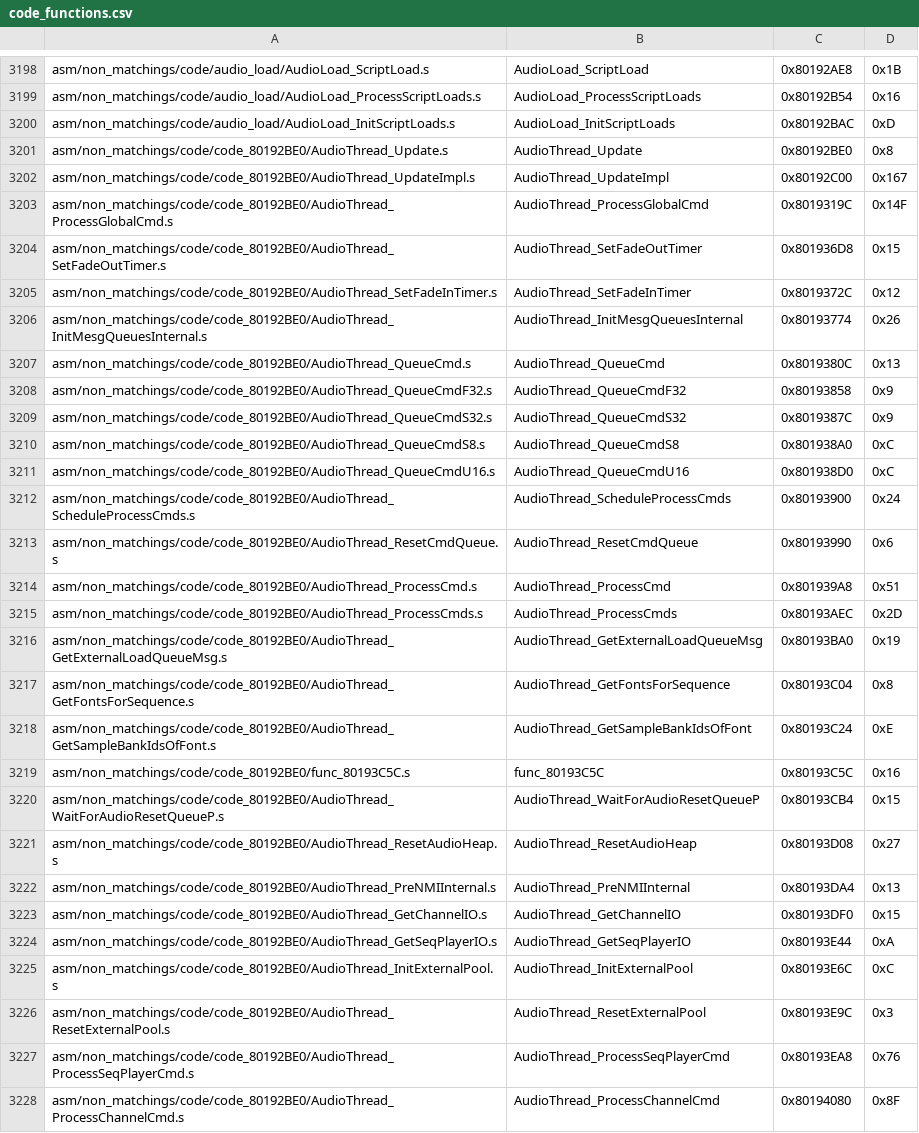
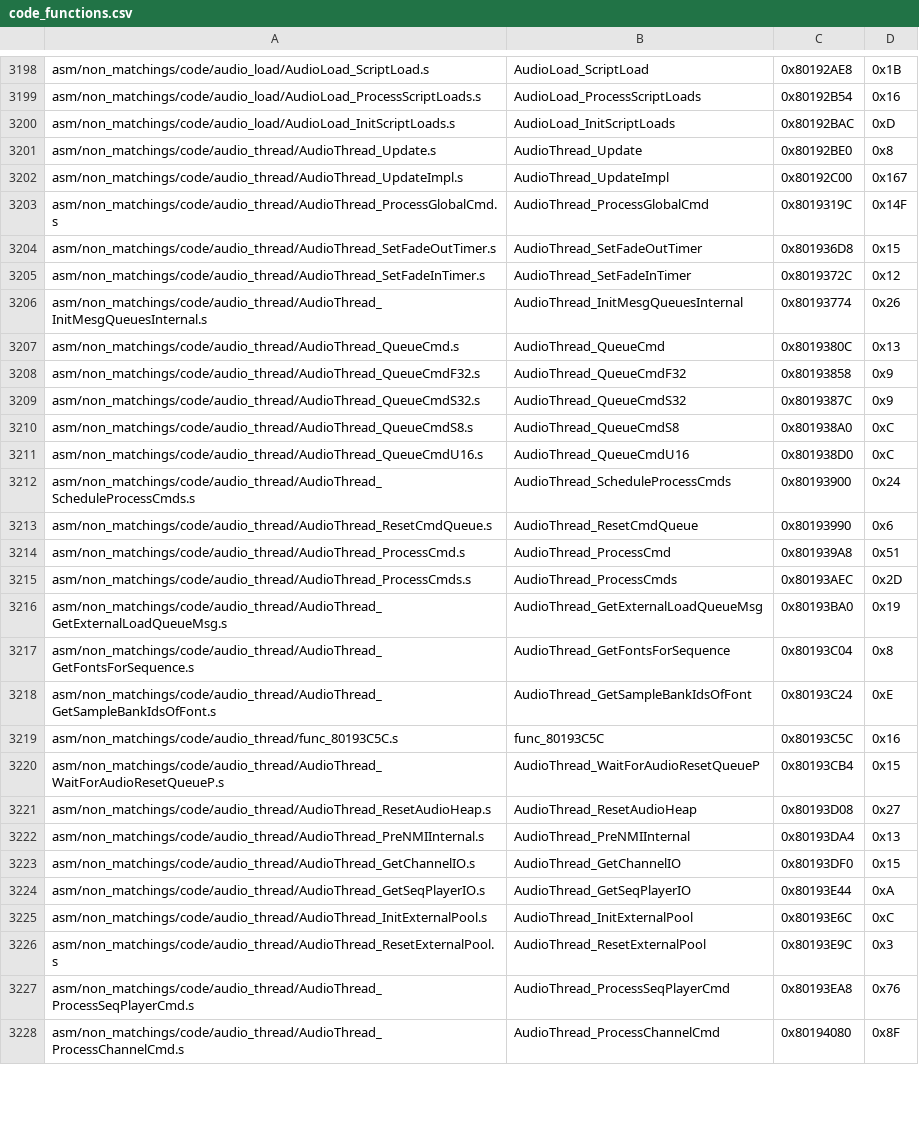
Before and after one commit to engineer124/mm, a CSV file: tools/sizes/code_functions.csv, drawn as a sheet; only a part is shown, gaps mark what is left out; the diff covers the shown part only; the diff names each change by its address in the sheet, - before the commit and + after, or states it on an @@ line.

Commit message:
audio_thread

```diff
--- a/tools/sizes/code_functions.csv
+++ b/tools/sizes/code_functions.csv
-A3201: asm/non_matchings/code/code_80192BE0/AudioThread_Update.s
+A3201: asm/non_matchings/code/audio_thread/AudioThread_Update.s
-A3202: asm/non_matchings/code/code_80192BE0/AudioThread_UpdateImpl.s
+A3202: asm/non_matchings/code/audio_thread/AudioThread_UpdateImpl.s
-A3203: asm/non_matchings/code/code_80192BE0/AudioThread_ProcessGlobalCmd.s
+A3203: asm/non_matchings/code/audio_thread/AudioThread_ProcessGlobalCmd.s
-A3204: asm/non_matchings/code/code_80192BE0/AudioThread_SetFadeOutTimer.s
+A3204: asm/non_matchings/code/audio_thread/AudioThread_SetFadeOutTimer.s
-A3205: asm/non_matchings/code/code_80192BE0/AudioThread_SetFadeInTimer.s
+A3205: asm/non_matchings/code/audio_thread/AudioThread_SetFadeInTimer.s
-A3206: asm/non_matchings/code/code_80192BE0/AudioThread_InitMesgQueuesInternal.s
+A3206: asm/non_matchings/code/audio_thread/AudioThread_InitMesgQueuesInternal.s
-A3207: asm/non_matchings/code/code_80192BE0/AudioThread_QueueCmd.s
+A3207: asm/non_matchings/code/audio_thread/AudioThread_QueueCmd.s
-A3208: asm/non_matchings/code/code_80192BE0/AudioThread_QueueCmdF32.s
+A3208: asm/non_matchings/code/audio_thread/AudioThread_QueueCmdF32.s
-A3209: asm/non_matchings/code/code_80192BE0/AudioThread_QueueCmdS32.s
+A3209: asm/non_matchings/code/audio_thread/AudioThread_QueueCmdS32.s
-A3210: asm/non_matchings/code/code_80192BE0/AudioThread_QueueCmdS8.s
+A3210: asm/non_matchings/code/audio_thread/AudioThread_QueueCmdS8.s
-A3211: asm/non_matchings/code/code_80192BE0/AudioThread_QueueCmdU16.s
+A3211: asm/non_matchings/code/audio_thread/AudioThread_QueueCmdU16.s
-A3212: asm/non_matchings/code/code_80192BE0/AudioThread_ScheduleProcessCmds.s
+A3212: asm/non_matchings/code/audio_thread/AudioThread_ScheduleProcessCmds.s
-A3213: asm/non_matchings/code/code_80192BE0/AudioThread_ResetCmdQueue.s
+A3213: asm/non_matchings/code/audio_thread/AudioThread_ResetCmdQueue.s
-A3214: asm/non_matchings/code/code_80192BE0/AudioThread_ProcessCmd.s
+A3214: asm/non_matchings/code/audio_thread/AudioThread_ProcessCmd.s
-A3215: asm/non_matchings/code/code_80192BE0/AudioThread_ProcessCmds.s
+A3215: asm/non_matchings/code/audio_thread/AudioThread_ProcessCmds.s
-A3216: asm/non_matchings/code/code_80192BE0/AudioThread_GetExternalLoadQueueMsg.s
+A3216: asm/non_matchings/code/audio_thread/AudioThread_GetExternalLoadQueueMsg.s
-A3217: asm/non_matchings/code/code_80192BE0/AudioThread_GetFontsForSequence.s
+A3217: asm/non_matchings/code/audio_thread/AudioThread_GetFontsForSequence.s
-A3218: asm/non_matchings/code/code_80192BE0/AudioThread_GetSampleBankIdsOfFont.s
+A3218: asm/non_matchings/code/audio_thread/AudioThread_GetSampleBankIdsOfFont.s
-A3219: asm/non_matchings/code/code_80192BE0/func_80193C5C.s
+A3219: asm/non_matchings/code/audio_thread/func_80193C5C.s
-A3220: asm/non_matchings/code/code_80192BE0/AudioThread_WaitForAudioResetQueueP.s
+A3220: asm/non_matchings/code/audio_thread/AudioThread_WaitForAudioResetQueueP.s
-A3221: asm/non_matchings/code/code_80192BE0/AudioThread_ResetAudioHeap.s
+A3221: asm/non_matchings/code/audio_thread/AudioThread_ResetAudioHeap.s
-A3222: asm/non_matchings/code/code_80192BE0/AudioThread_PreNMIInternal.s
+A3222: asm/non_matchings/code/audio_thread/AudioThread_PreNMIInternal.s
-A3223: asm/non_matchings/code/code_80192BE0/AudioThread_GetChannelIO.s
+A3223: asm/non_matchings/code/audio_thread/AudioThread_GetChannelIO.s
-A3224: asm/non_matchings/code/code_80192BE0/AudioThread_GetSeqPlayerIO.s
+A3224: asm/non_matchings/code/audio_thread/AudioThread_GetSeqPlayerIO.s
-A3225: asm/non_matchings/code/code_80192BE0/AudioThread_InitExternalPool.s
+A3225: asm/non_matchings/code/audio_thread/AudioThread_InitExternalPool.s
-A3226: asm/non_matchings/code/code_80192BE0/AudioThread_ResetExternalPool.s
+A3226: asm/non_matchings/code/audio_thread/AudioThread_ResetExternalPool.s
-A3227: asm/non_matchings/code/code_80192BE0/AudioThread_ProcessSeqPlayerCmd.s
+A3227: asm/non_matchings/code/audio_thread/AudioThread_ProcessSeqPlayerCmd.s
-A3228: asm/non_matchings/code/code_80192BE0/AudioThread_ProcessChannelCmd.s
+A3228: asm/non_matchings/code/audio_thread/AudioThread_ProcessChannelCmd.s
```
Also changed, not shown: 12 edited cells elsewhere in this file, 3 other files.
